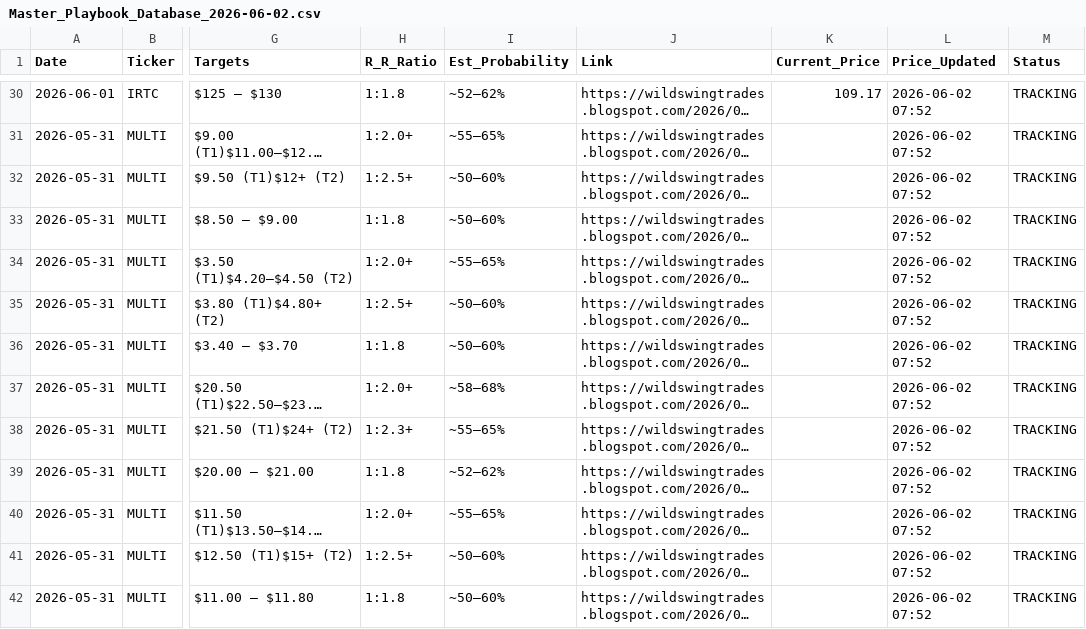
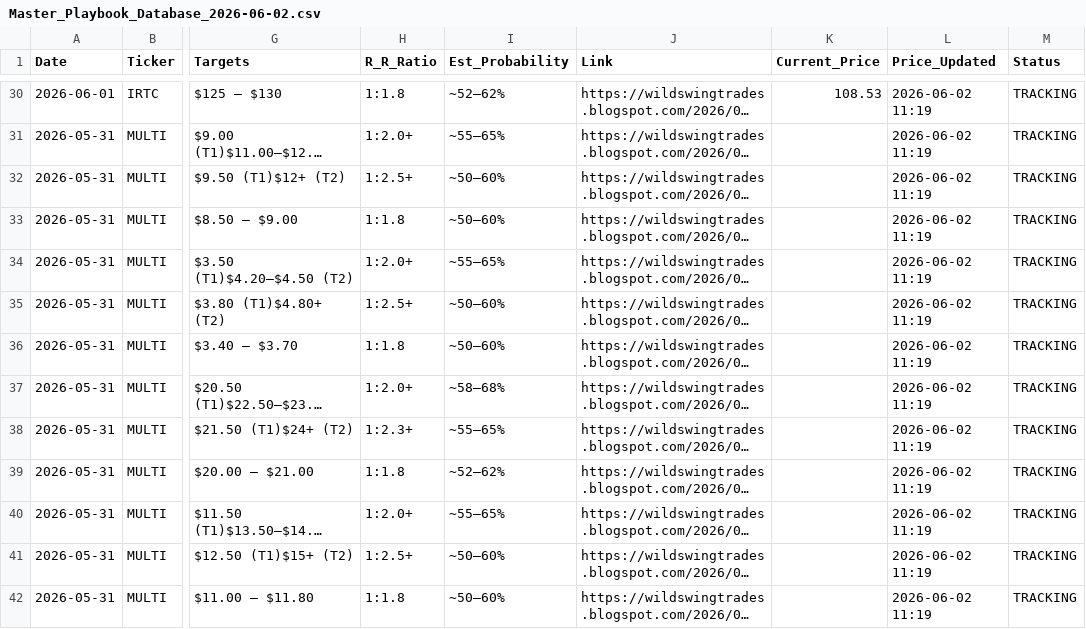
Before and after one commit to shaneshipman7/wild-swing-playbook, a CSV file: Master_Playbook_Database_2026-06-02.csv, drawn as a sheet; only a part is shown, gaps mark what is left out; long unchanged cells end in …; the diff covers the shown part only; the diff names each change by its address in the sheet, - before the commit and + after, or states it on an @@ line.

```diff
--- a/Master_Playbook_Database_2026-06-02.csv
+++ b/Master_Playbook_Database_2026-06-02.csv
-K30 (Current_Price): 109.17
+K30 (Current_Price): 108.53
-L30:L42 (Price_Updated): 2026-06-02 07:52
+L30:L42 (Price_Updated): 2026-06-02 11:19
```
Also changed, not shown: 3 removed rows and 66 edited cells elsewhere in this file, 1 other file.
